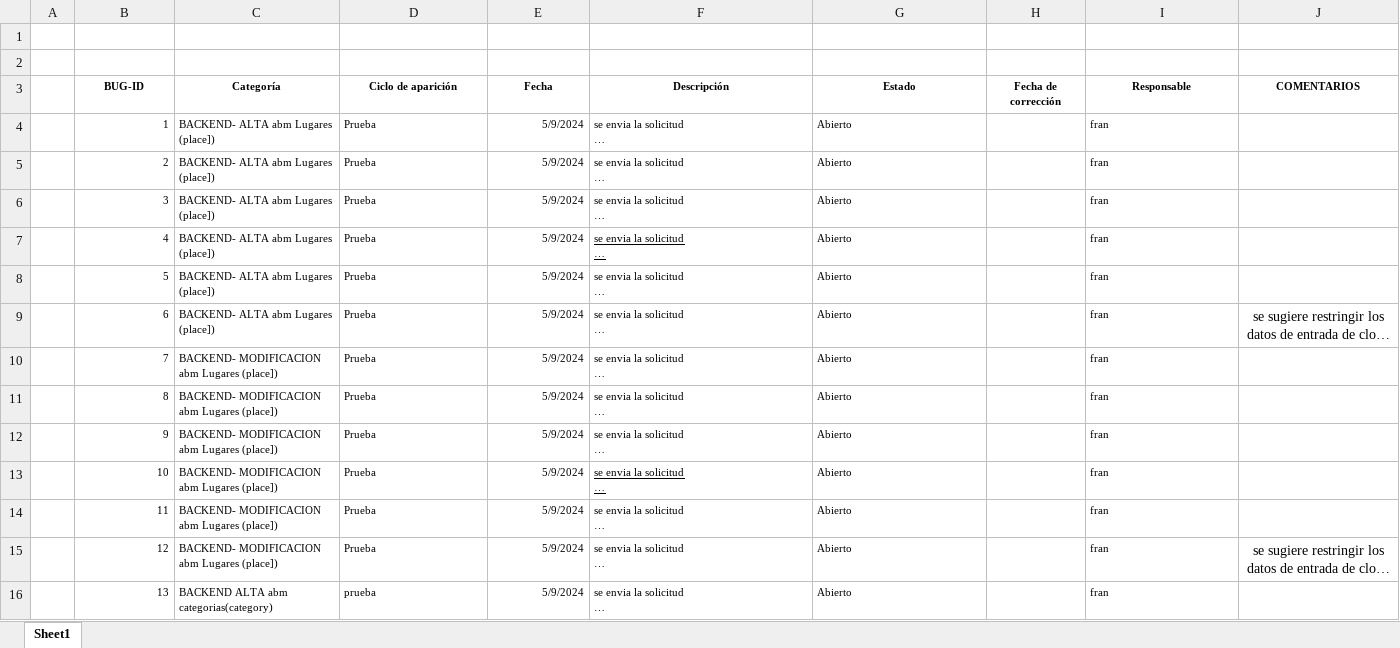
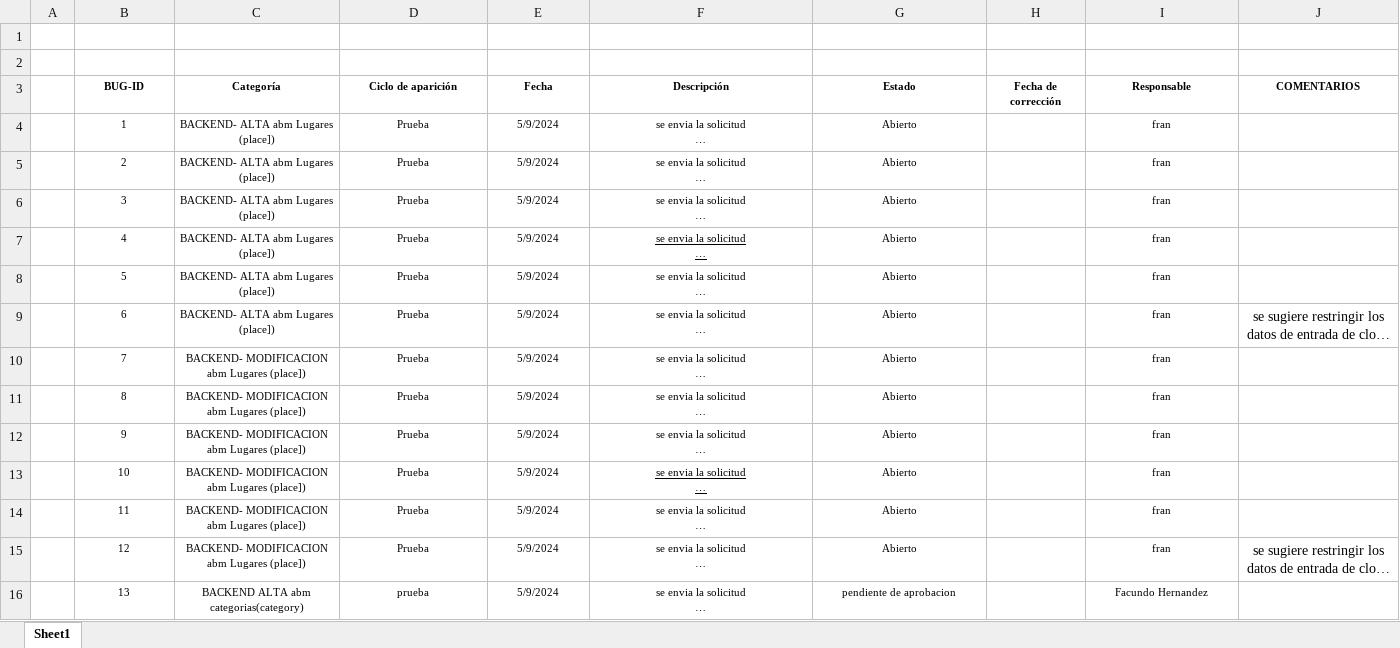
Before and after one commit to LautyLombardi/TrabajoPracticoPrincipal, an Excel workbook: Documentos/Planilla de bugs (6+1 Software).xlsx, sheet Sheet1, drawn as a sheet; only a part is shown; long unchanged cells end in …; values as stored, in another font and other column widths than the file's, no borders; the diff covers the shown part only; the diff names each change by its address in the sheet, - before the commit and + after, or states it on an @@ line.

```diff
--- a/Documentos/Planilla de bugs (6+1 Software).xlsx (sheet Sheet1)
+++ b/Documentos/Planilla de bugs (6+1 Software).xlsx (sheet Sheet1)
-B4:B16 alignment: right
+B4:B16 alignment: center
-C4:D16 alignment: left
+C4:D16 alignment: center
-E4:E16 alignment: right
+E4:E16 alignment: center
-F4:G16 alignment: left
+F4:G16 alignment: center
-I4:I16 alignment: left
+I4:I16 alignment: center
-G16 (Estado): Abierto
+G16 (Estado): pendiente de aprobacion
-I16 (Responsable): fran
+I16 (Responsable): Facundo Hernandez
```
Also changed, not shown: 6 edited cells and cell formats elsewhere in this sheet, 1 other file.
